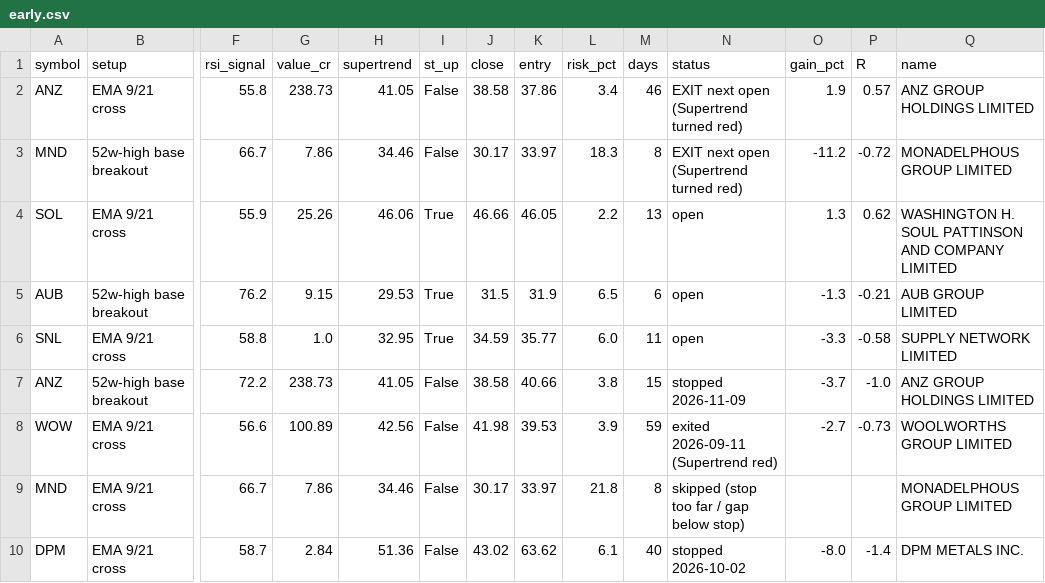
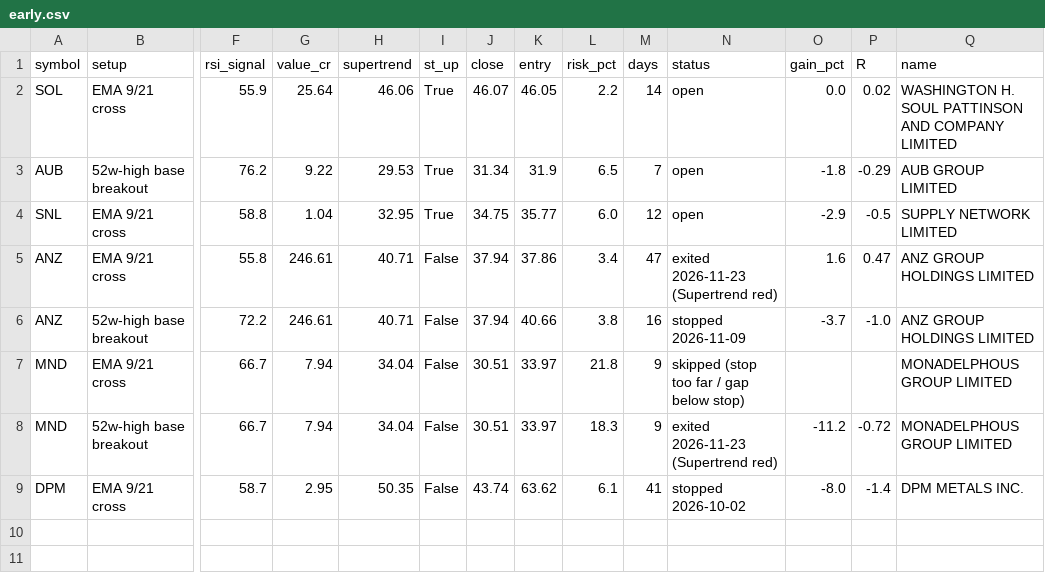
Before and after one commit to drsinghap81/blank-app, a CSV file: data/scan/asx/early.csv, drawn as a sheet; only a part is shown, gaps mark what is left out; removed rows and columns are numbered as before the commit, all else as after; rows hold the shown columns only; the diff names each change by its address in the sheet, - before the commit and + after, or states it on an @@ line.

```diff
--- a/data/scan/asx/early.csv
+++ b/data/scan/asx/early.csv
-row 2: ANZ | EMA 9/21 cross | 55.8 | 238.73 | 41.05 | False | 38.58 | 37.86 | 3.4 | 46 | EXIT next open (Supertrend turned red) | 1.9 | 0.57 | ANZ GROUP HOLDINGS LIMITED
-row 3: MND | 52w-high base breakout | 66.7 | 7.86 | 34.46 | False | 30.17 | 33.97 | 18.3 | 8 | EXIT next open (Supertrend turned red) | -11.2 | -0.72 | MONADELPHOUS GROUP LIMITED
-G2 (value_cr): 25.26
+G2 (value_cr): 25.64
-J2 (close): 46.66
+J2 (close): 46.07
-M2 (days): 13
+M2 (days): 14
-O2 (gain_pct): 1.3
+O2 (gain_pct): 0.0
-P2 (R): 0.62
+P2 (R): 0.02
-G3 (value_cr): 9.15
+G3 (value_cr): 9.22
-J3 (close): 31.5
+J3 (close): 31.34
-M3 (days): 6
+M3 (days): 7
-O3 (gain_pct): -1.3
+O3 (gain_pct): -1.8
-P3 (R): -0.21
+P3 (R): -0.29
-G4 (value_cr): 1.0
+G4 (value_cr): 1.04
-J4 (close): 34.59
+J4 (close): 34.75
-M4 (days): 11
+M4 (days): 12
-O4 (gain_pct): -3.3
+O4 (gain_pct): -2.9
-P4 (R): -0.58
+P4 (R): -0.5
+row 5: ANZ | EMA 9/21 cross | 55.8 | 246.61 | 40.71 | False | 37.94 | 37.86 | 3.4 | 47 | exited 2026-11-23 (Supertrend red) | 1.6 | 0.47 | ANZ GROUP HOLDINGS LIMITED
-G6 (value_cr): 238.73
+G6 (value_cr): 246.61
-H6 (supertrend): 41.05
+H6 (supertrend): 40.71
-J6 (close): 38.58
+J6 (close): 37.94
-M6 (days): 15
+M6 (days): 16
-row 8: WOW | EMA 9/21 cross | 56.6 | 100.89 | 42.56 | False | 41.98 | 39.53 | 3.9 | 59 | exited 2026-09-11 (Supertrend red) | -2.7 | -0.73 | WOOLWORTHS GROUP LIMITED
-G7 (value_cr): 7.86
+G7 (value_cr): 7.94
-H7 (supertrend): 34.46
+H7 (supertrend): 34.04
-J7 (close): 30.17
+J7 (close): 30.51
-M7 (days): 8
+M7 (days): 9
+row 8: MND | 52w-high base breakout | 66.7 | 7.94 | 34.04 | False | 30.51 | 33.97 | 18.3 | 9 | exited 2026-11-23 (Supertrend red) | -11.2 | -0.72 | MONADELPHOUS GROUP LIMITED
-G9 (value_cr): 2.84
+G9 (value_cr): 2.95
-H9 (supertrend): 51.36
+H9 (supertrend): 50.35
-J9 (close): 43.02
+J9 (close): 43.74
-M9 (days): 40
+M9 (days): 41
```
Also changed, not shown: data/scan/asx/trend_scan.csv, 9 other files.
